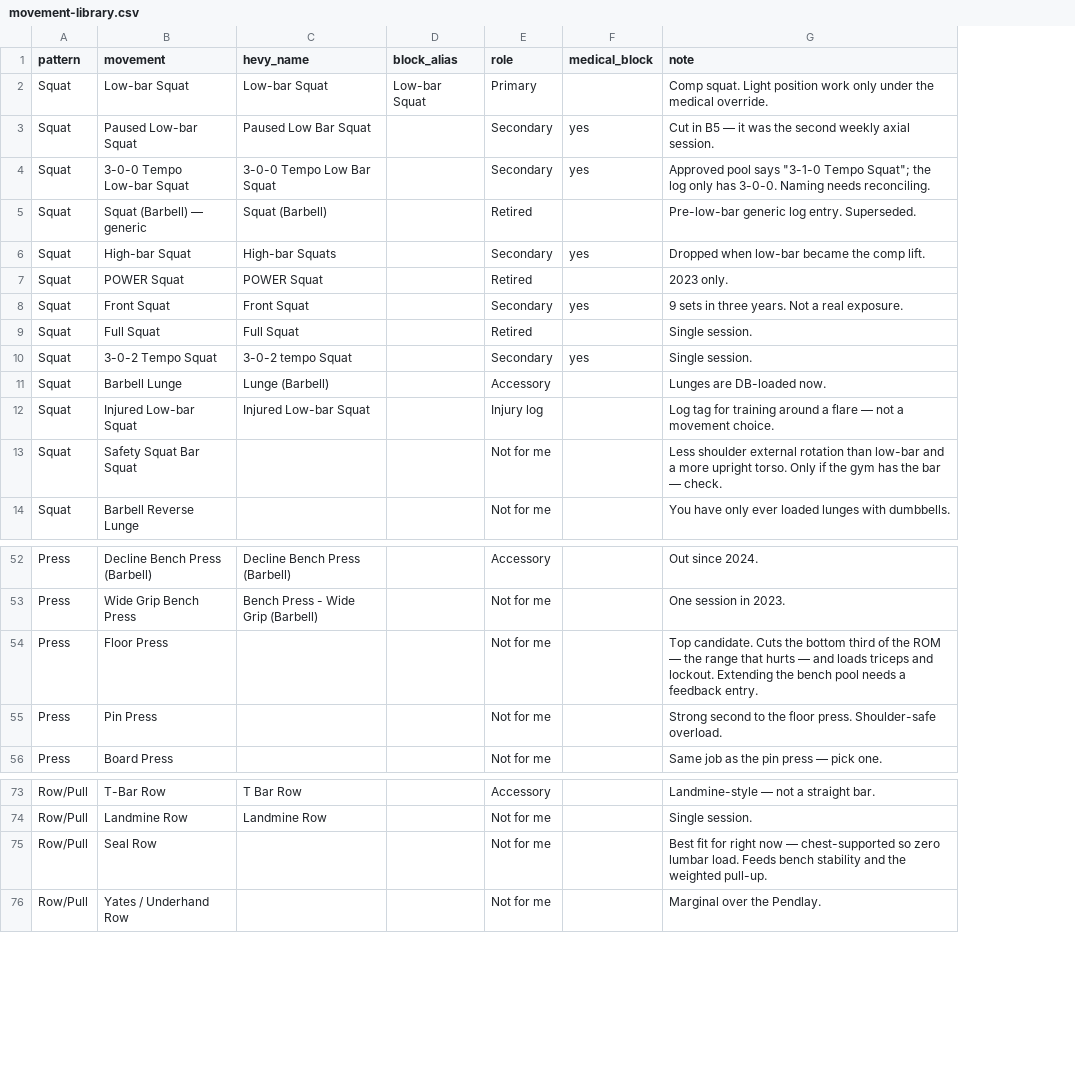
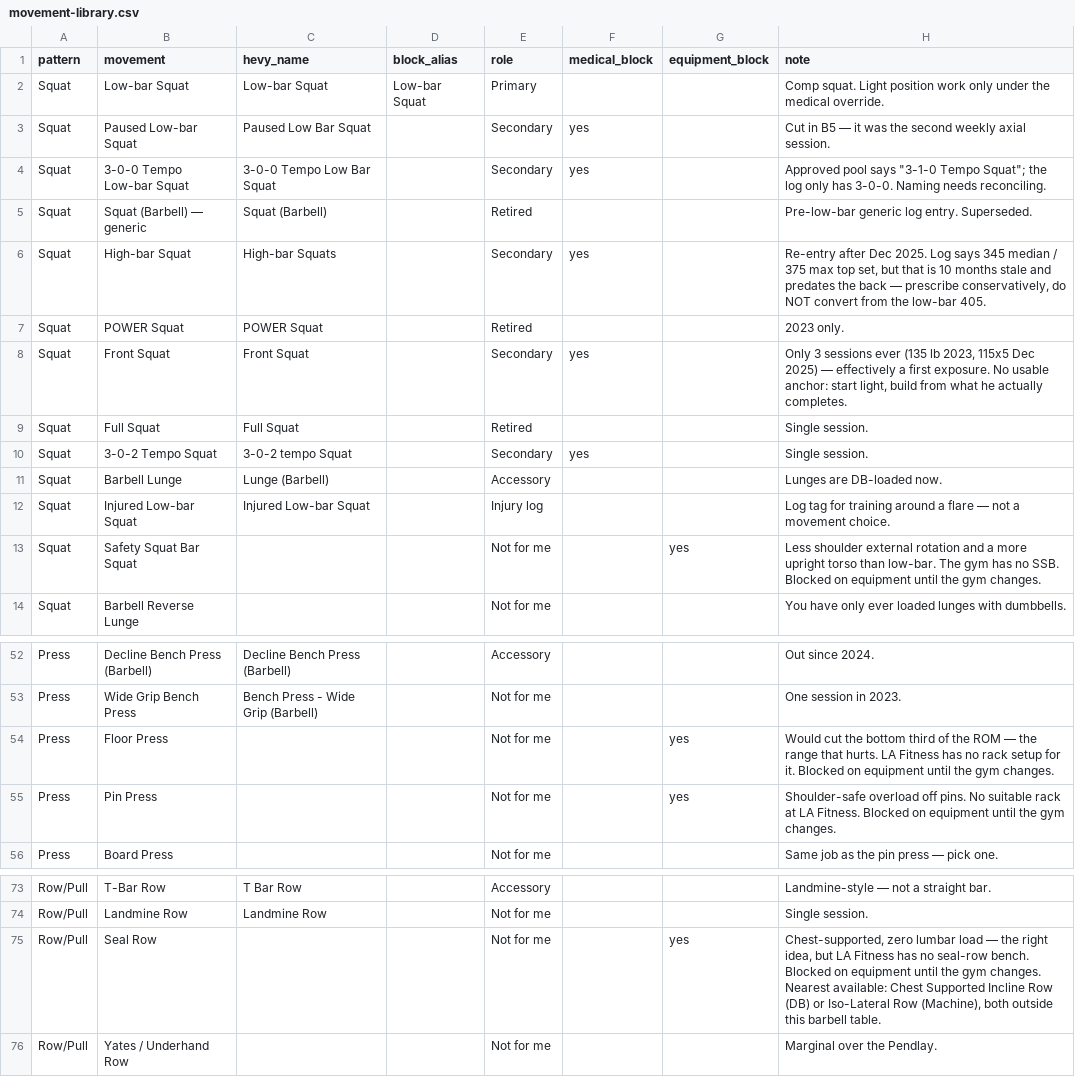
Before and after one commit to dw2kim/ai-powerlifting-coach, a CSV file: data/movement-library.csv, drawn as a sheet; only a part is shown, gaps mark what is left out; addresses are those after the commit; the diff names each change by its address in the sheet, - before the commit and + after, or states it on an @@ line.

```diff
--- a/data/movement-library.csv
+++ b/data/movement-library.csv
+column G (equipment_block), row 13: yes; rows 54-55: yes | yes; row 75: yes
-H6 (note): Dropped when low-bar became the comp lift.
+H6 (note): Re-entry after Dec 2025. Log says 345 median / 375 max top set, but that is 10 months stale and predates the back — prescribe conservatively, do NOT convert from the low-bar 405.
-H8 (note): 9 sets in three years. Not a real exposure.
+H8 (note): Only 3 sessions ever (135 lb 2023, 115x5 Dec 2025) — effectively a first exposure. No usable anchor: start light, build from what he actually completes.
-H13 (note): …external rotation than low-bar and a more upright torso. Only if the gym has the bar — check.
+H13 (note): …external rotation and a more upright torso than low-bar. The gym has no SSB. Blocked on equipment until the gym changes.
-H54 (note): Top candidate. Cuts the bottom third of the ROM — the range that hurts — and loads triceps and lockout. Extending the bench pool needs a feedback entry.
+H54 (note): Would cut the bottom third of the ROM — the range that hurts. LA Fitness has no rack setup for it. Blocked on equipment until the gym changes.
-H55 (note): Strong second to the floor press. Shoulder-safe overload.
+H55 (note): Shoulder-safe overload off pins. No suitable rack at LA Fitness. Blocked on equipment until the gym changes.
-H75 (note): Best fit for right now — chest-supported so zero lumbar load. Feeds bench stability and the weighted pull-up.
+H75 (note): Chest-supported, zero lumbar load — the right idea, but LA Fitness has no seal-row bench. Blocked on equipment until the gym changes. Nearest available: Chest Supported Incline Row (DB) or Iso-Lateral Row (Machine), both outside this barbell table.
```
Also changed, not shown: 3 other files.
